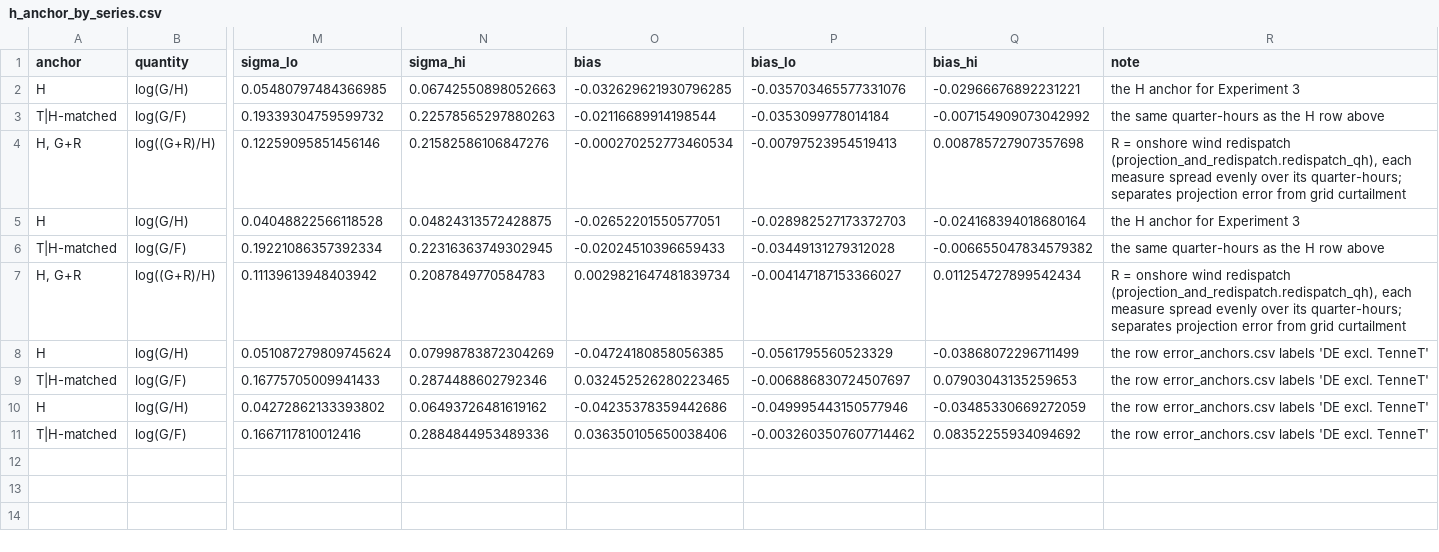
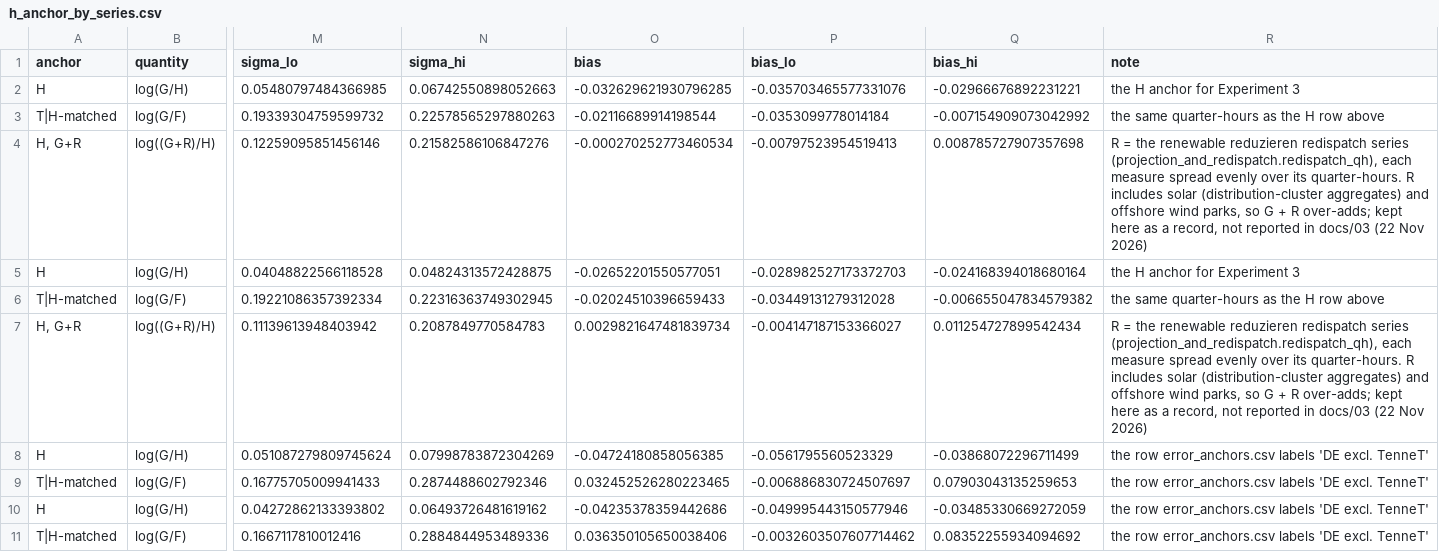
Before and after one commit to GaganGanesh98/Wind-curtailment, a CSV file: artifacts/available_power_estimate/h_anchor_by_series.csv, drawn as a sheet; only a part is shown, gaps mark what is left out; the diff names each change by its address in the sheet, - before the commit and + after, or states it on an @@ line.

```diff
--- a/artifacts/available_power_estimate/h_anchor_by_series.csv
+++ b/artifacts/available_power_estimate/h_anchor_by_series.csv
-R4 (note): R = onshore wind redispatch (projection_and_redispatch.redispatch_qh), each measure spread evenly over its quarter-hours; separates projection error from grid curtailment
+R4 (note): R = the renewable reduzieren redispatch series (projection_and_redispatch.redispatch_qh), each measure spread evenly over its quarter-hours. R includes solar (distribution-cluster aggregates) and offshore wind parks, so G + R over-adds; kept here as a record, not reported in docs/03 (22 Nov 2026)
-R7 (note): R = onshore wind redispatch (projection_and_redispatch.redispatch_qh), each measure spread evenly over its quarter-hours; separates projection error from grid curtailment
+R7 (note): R = the renewable reduzieren redispatch series (projection_and_redispatch.redispatch_qh), each measure spread evenly over its quarter-hours. R includes solar (distribution-cluster aggregates) and offshore wind parks, so G + R over-adds; kept here as a record, not reported in docs/03 (22 Nov 2026)
```
Also changed, not shown: 8 other files.
